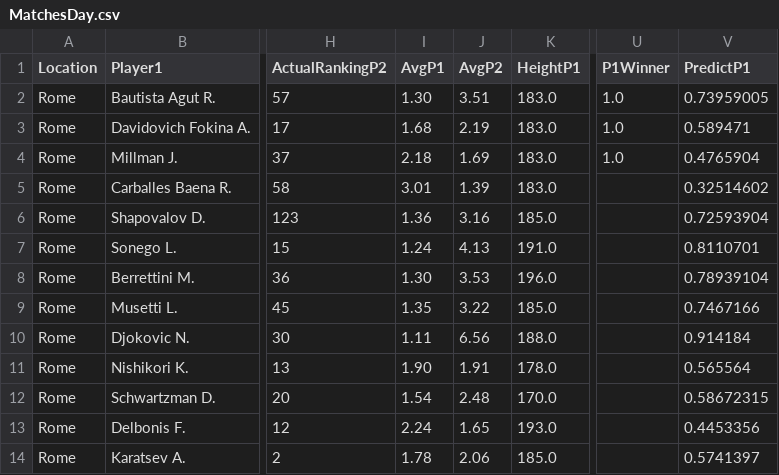
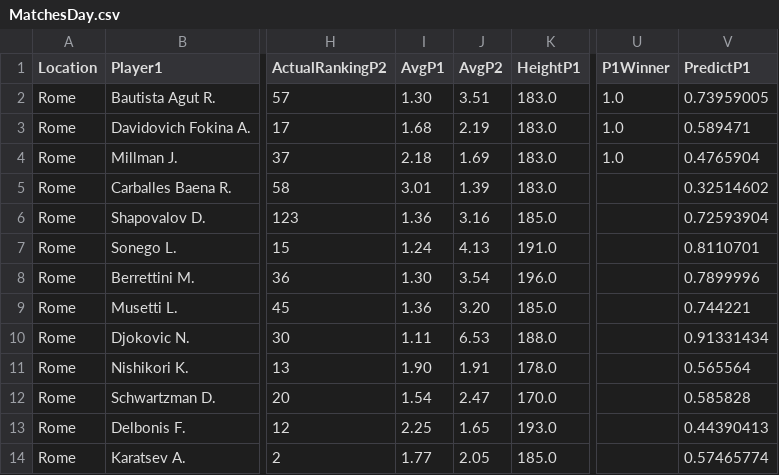
Before and after one commit to pmecchia/atp-prediction-webapp, a CSV file: MatchesDay.csv, drawn as a sheet; only a part is shown, gaps mark what is left out; the diff names each change by its address in the sheet, - before the commit and + after, or states it on an @@ line.

Commit message:
Update MatchesDay.csv

```diff
--- a/MatchesDay.csv
+++ b/MatchesDay.csv
-J8 (AvgP2): 3.53
+J8 (AvgP2): 3.54
-V8 (PredictP1): 0.78939104
+V8 (PredictP1): 0.7899996
-I9 (AvgP1): 1.35
+I9 (AvgP1): 1.36
-J9 (AvgP2): 3.22
+J9 (AvgP2): 3.20
-V9 (PredictP1): 0.7467166
+V9 (PredictP1): 0.744221
-J10 (AvgP2): 6.56
+J10 (AvgP2): 6.53
-V10 (PredictP1): 0.914184
+V10 (PredictP1): 0.91331434
-J12 (AvgP2): 2.48
+J12 (AvgP2): 2.47
-V12 (PredictP1): 0.58672315
+V12 (PredictP1): 0.585828
-I13 (AvgP1): 2.24
+I13 (AvgP1): 2.25
-V13 (PredictP1): 0.4453356
+V13 (PredictP1): 0.44390413
-I14 (AvgP1): 1.78
+I14 (AvgP1): 1.77
-J14 (AvgP2): 2.06
+J14 (AvgP2): 2.05
-V14 (PredictP1): 0.5741397
+V14 (PredictP1): 0.57465774
```
